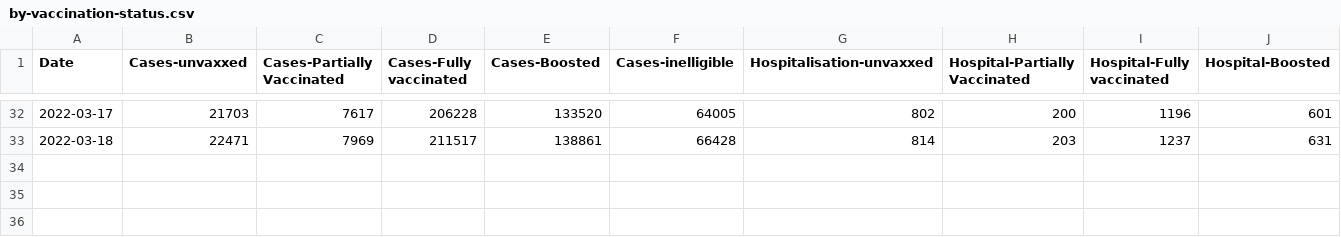
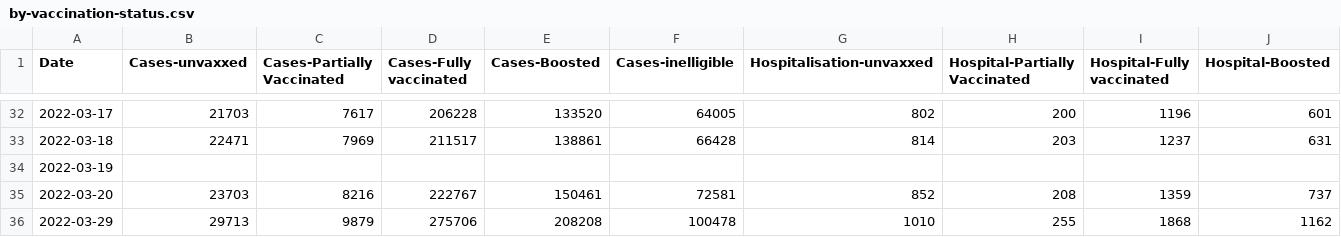
Before and after one commit to eileenmcnaughton/nz-covid-stats, a CSV file: by-vaccination-status.csv, drawn as a sheet; only a part is shown, gaps mark what is left out; rows hold the shown columns only; the diff names each change by its address in the sheet, - before the commit and + after, or states it on an @@ line.

```diff
--- a/by-vaccination-status.csv
+++ b/by-vaccination-status.csv
+row 34: 2022-03-19
+row 35: 2022-03-20 | 23703 | 8216 | 222767 | 150461 | 72581 | 852 | 208 | 1359 | 737
+row 36: 2022-03-29 | 29713 | 9879 | 275706 | 208208 | 100478 | 1010 | 255 | 1868 | 1162
```
Also changed, not shown: current-cases.csv, vaccinations.csv, 1 other file.
